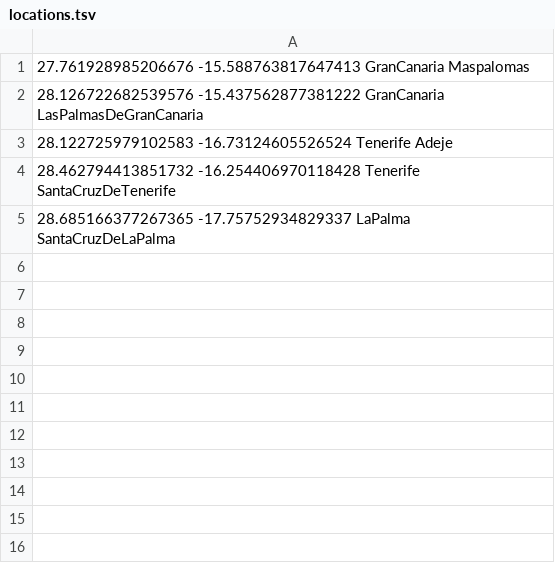
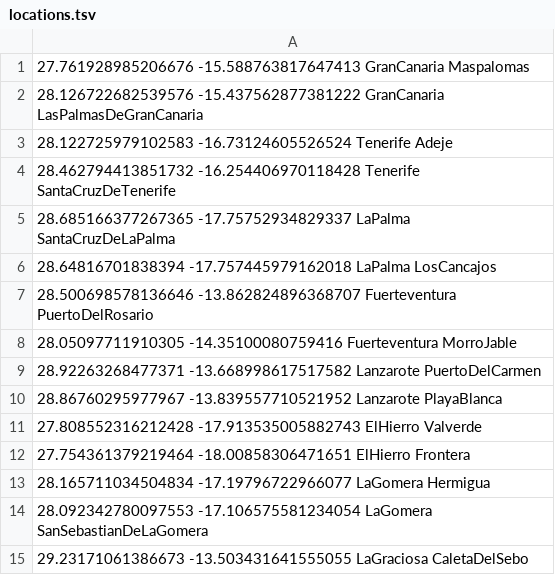
Before and after one commit to Luciaafme/DACD_1aPractica, a TSV file: weather-provider/src/main/resources/locations.tsv, drawn as a sheet.

```diff
--- a/weather-provider/src/main/resources/locations.tsv
+++ b/weather-provider/src/main/resources/locations.tsv
@@ -5 +5,11 @@
 28.685166377267365 -17.75752934829337 LaPalma SantaCruzDeLaPalma
+28.64816701838394 -17.757445979162018 LaPalma LosCancajos
+28.500698578136646 -13.862824896368707 Fuerteventura PuertoDelRosario
+28.05097711910305 -14.35100080759416 Fuerteventura MorroJable
+28.92263268477371 -13.668998617517582 Lanzarote PuertoDelCarmen
+28.86760295977967 -13.839557710521952 Lanzarote PlayaBlanca
+27.808552316212428 -17.913535005882743 ElHierro Valverde
+27.754361379219464 -18.00858306471651 ElHierro Frontera
+28.165711034504834 -17.19796722966077 LaGomera Hermigua
+28.092342780097553 -17.106575581234054 LaGomera SanSebastianDeLaGomera
+29.23171061386673 -13.503431641555055 LaGraciosa CaletaDelSebo
```
Also changed, not shown: accommodation-provider/src/main/resources/idHotel.tsv, 14 other files.
